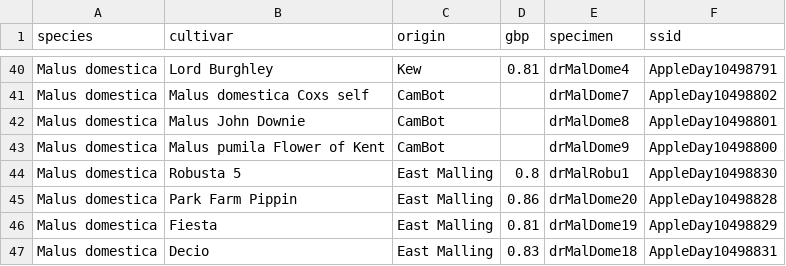
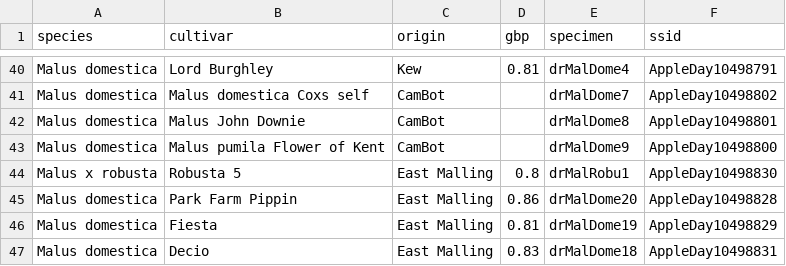
Before and after one commit to tolkit/apple_day, a TSV file: data/apple_metadata/apple_key.tsv, drawn as a sheet; only a part is shown, gaps mark what is left out.

Commit message:
Add more data; update some src.

```diff
--- a/data/apple_metadata/apple_key.tsv
+++ b/data/apple_metadata/apple_key.tsv
@@ -43,3 +43,3 @@ Malus domestica	Malus John Downie	CamBot		drMalDome8	AppleDay10498801
 Malus domestica	Malus pumila Flower of Kent	CamBot		drMalDome9	AppleDay10498800
-Malus domestica	Robusta 5	East Malling	0.8	drMalRobu1	AppleDay10498830
+Malus x robusta	Robusta 5	East Malling	0.8	drMalRobu1	AppleDay10498830
 Malus domestica	Park Farm Pippin	East Malling	0.86	drMalDome20	AppleDay10498828
```
Also changed, not shown: data/tolqc_data/tsv/all_apples_merged.tsv, data/tolqc_data/tsv/all_apples_merged_asm.tsv, 6 other files.
